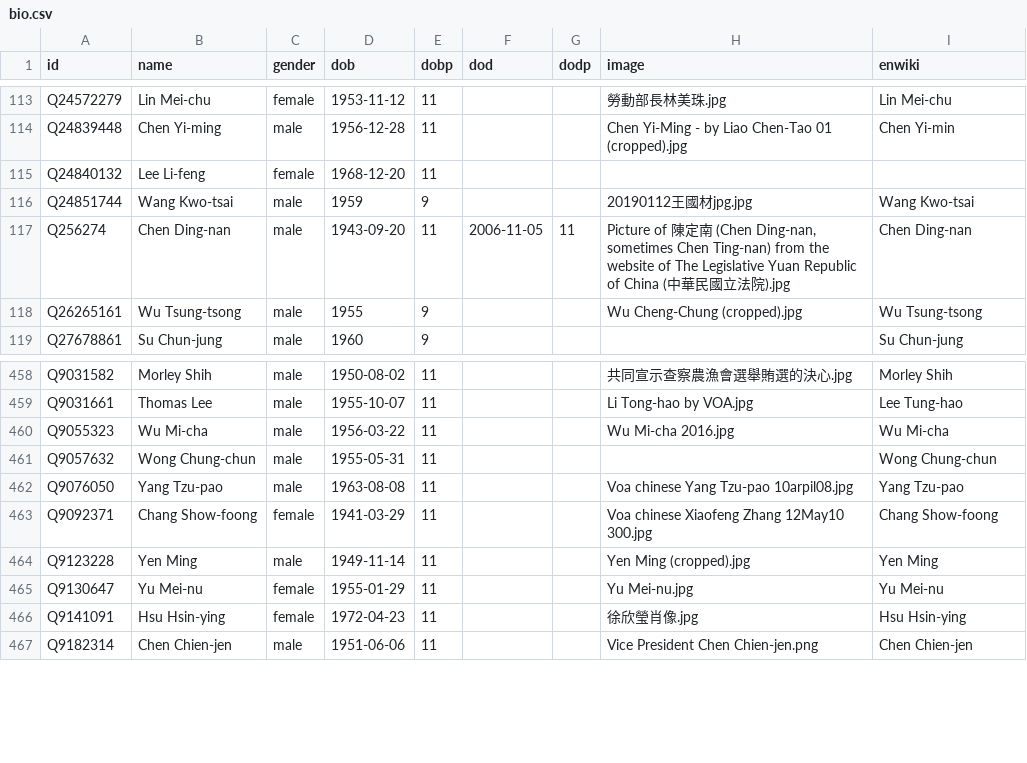
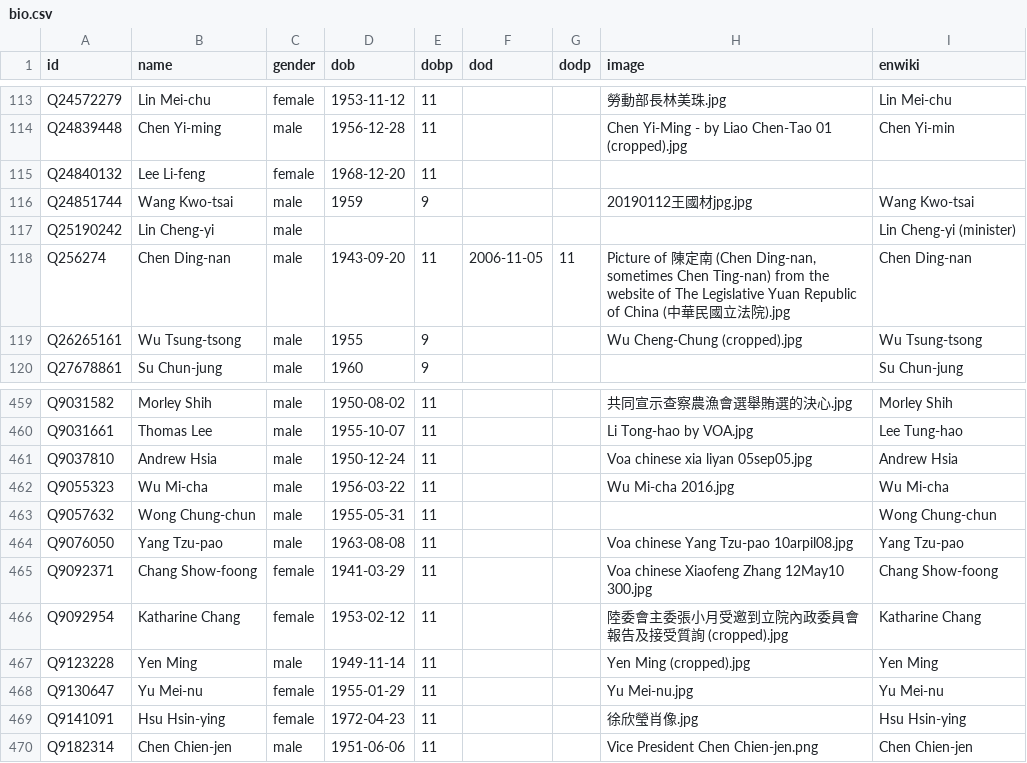
Before and after one commit to every-politician-scrapers/taiwan, a CSV file: html/bio.csv, drawn as a sheet; only a part is shown, gaps mark what is left out.

```diff
--- a/html/bio.csv
+++ b/html/bio.csv
@@ -116,2 +116,3 @@ Q24840132,Lee Li-feng,female,1968-12-20,11,,,,
 Q24851744,Wang Kwo-tsai,male,1959,9,,,20190112王國材jpg.jpg,Wang Kwo-tsai
+Q25190242,Lin Cheng-yi,male,,,,,,Lin Cheng-yi (minister)
 Q256274,Chen Ding-nan,male,1943-09-20,11,2006-11-05,11,"Picture of 陳定南 (Chen Ding-nan, sometimes Chen Ting-nan) from the website of The Legislative Yuan Republic of China (中華民國立法院).jpg",Chen Ding-nan
@@ -459,2 +460,3 @@ Q9031582,Morley Shih,male,1950-08-02,11,,,共同宣示查察農漁會選舉賄
 Q9031661,Thomas Lee,male,1955-10-07,11,,,Li Tong-hao by VOA.jpg,Lee Tung-hao
+Q9037810,Andrew Hsia,male,1950-12-24,11,,,Voa chinese xia liyan 05sep05.jpg,Andrew Hsia
 Q9055323,Wu Mi-cha,male,1956-03-22,11,,,Wu Mi-cha 2016.jpg,Wu Mi-cha
@@ -463,2 +465,3 @@ Q9076050,Yang Tzu-pao,male,1963-08-08,11,,,Voa chinese Yang Tzu-pao 10arpil08.jp
 Q9092371,Chang Show-foong,female,1941-03-29,11,,,Voa chinese Xiaofeng Zhang 12May10 300.jpg,Chang Show-foong
+Q9092954,Katharine Chang,female,1953-02-12,11,,,陸委會主委張小月受邀到立院內政委員會報告及接受質詢 (cropped).jpg,Katharine Chang
 Q9123228,Yen Ming,male,1949-11-14,11,,,Yen Ming (cropped).jpg,Yen Ming
```
Also changed, not shown: html/holders21.csv, html/predecessors.csv, 2 other files.
